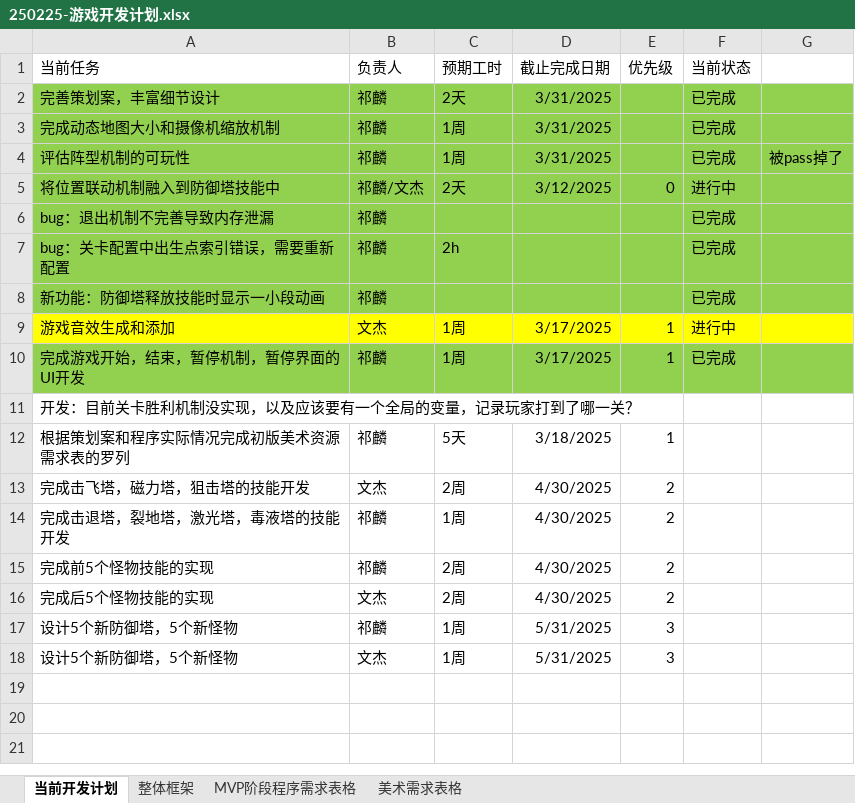
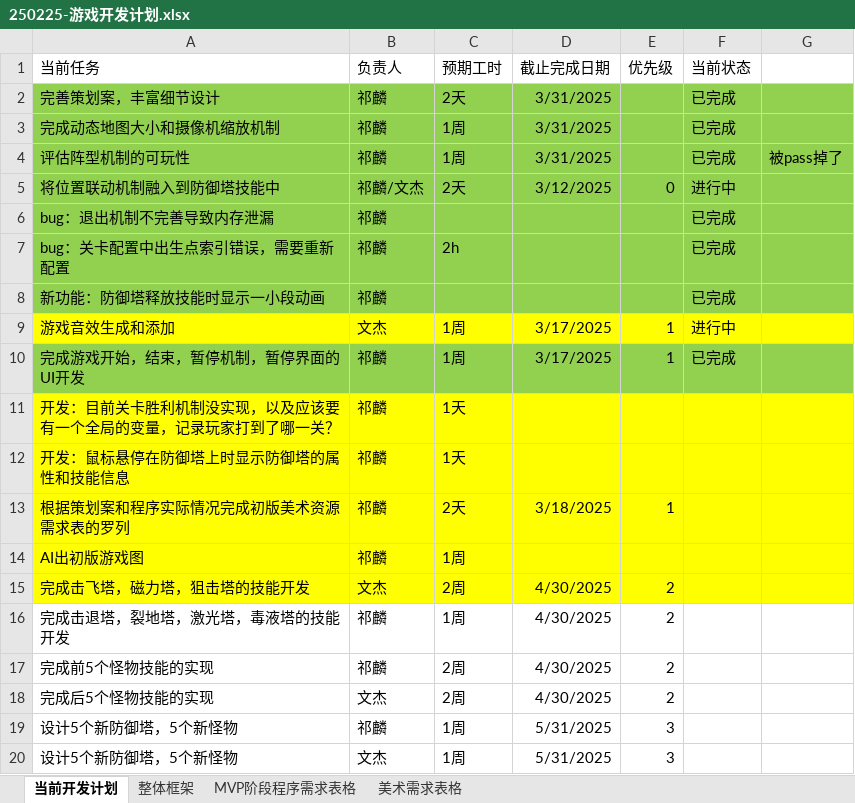
Before and after one commit to kylin9749/Temporal_Guardians, an Excel workbook: 游戏开发文档/250225-游戏开发计划.xlsx, sheet 当前开发计划, drawn as a sheet; values as stored, in another font and other column widths than the file's, no borders; addresses are those after the commit; the diff names each change by its address in the sheet, - before the commit and + after, or states it on an @@ line.

```diff
--- a/游戏开发文档/250225-游戏开发计划.xlsx (sheet 当前开发计划)
+++ b/游戏开发文档/250225-游戏开发计划.xlsx (sheet 当前开发计划)
-A11:G11 fill: none
+A11:G11 fill: #FFFF00
-B11 (负责人): (empty)
+B11 (负责人): 祁麟
-C11 (预期工时): (empty)
+C11 (预期工时): 1天
+row 12: 开发：鼠标悬停在防御塔上时显示防御塔的属性和技能信息 | 祁麟 | 1天
-A13:G13 fill: none
+A13:G13 fill: #FFFF00
-C13 (预期工时): 5天
+C13 (预期工时): 2天
+row 14: AI出初版游戏图 | 祁麟 | 1周
-A15:G15 fill: none
+A15:G15 fill: #FFFF00
```
Also changed, not shown: 1 other file.
